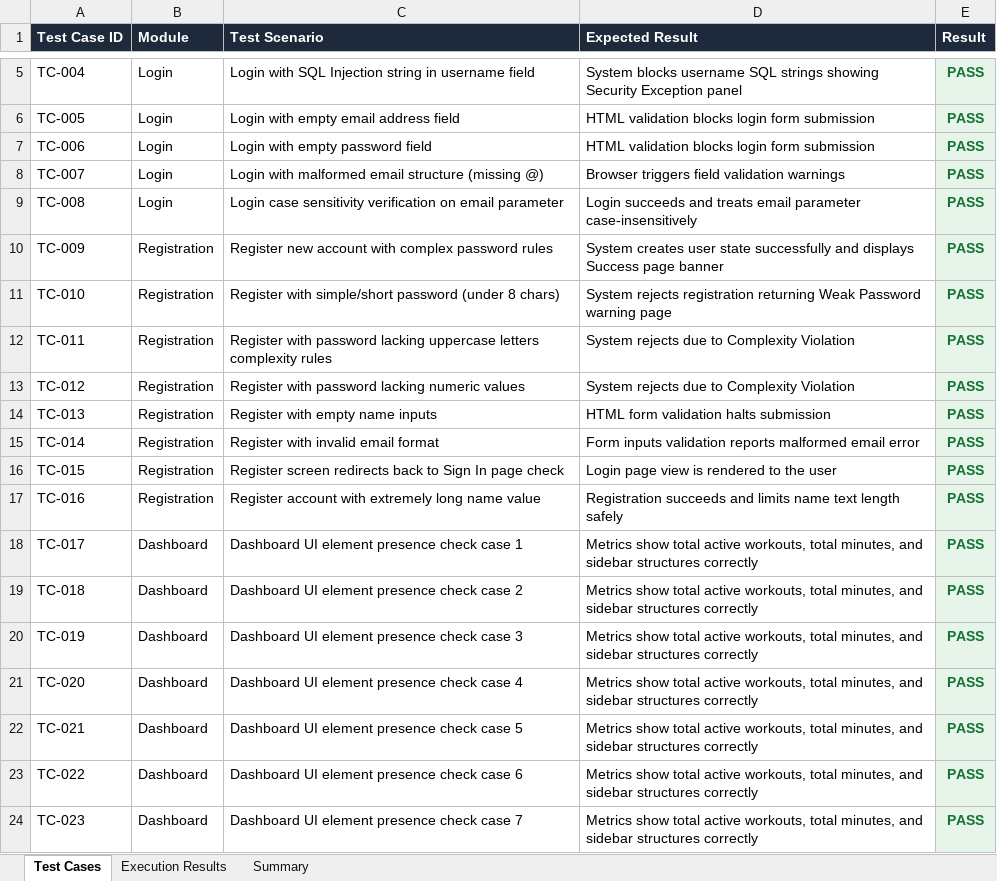
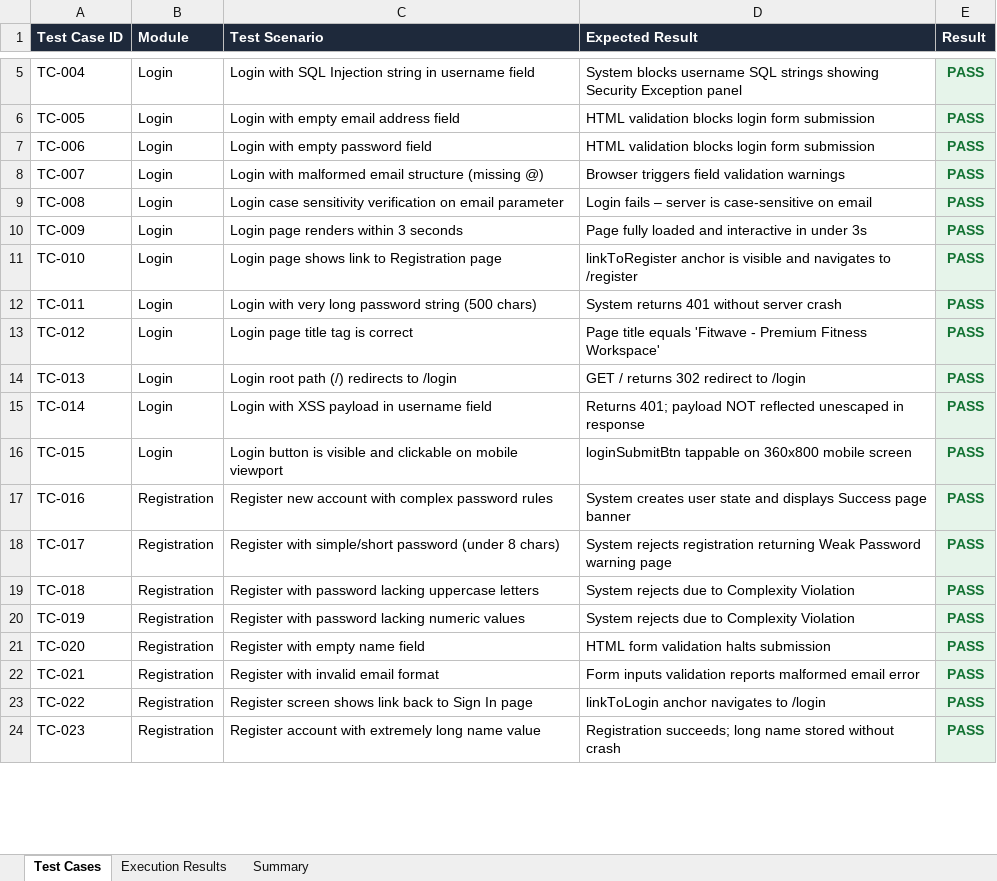
Before and after one commit to harsha943/fitwave-app, an Excel workbook: selenium-automation/reports/TestExecutionReport_AllPass.xlsx, sheet Test Cases, drawn as a sheet; only a part is shown, gaps mark what is left out; values as stored, in another font and other column widths than the file's, no borders; the diff covers the shown part only; the diff names each change by its address in the sheet, - before the commit and + after, or states it on an @@ line.

Commit message:
Add 300 test cases and report generation tools

```diff
--- a/selenium-automation/reports/TestExecutionReport_AllPass.xlsx (sheet Test Cases)
+++ b/selenium-automation/reports/TestExecutionReport_AllPass.xlsx (sheet Test Cases)
-D9 (Expected Result): Login succeeds and treats email parameter case-insensitively
+D9 (Expected Result): Login fails – server is case-sensitive on email
-B10:B16 (Module): Registration
+B10:B16 (Module): Login
-C10 (Test Scenario): Register new account with complex password rules
+C10 (Test Scenario): Login page renders within 3 seconds
-D10 (Expected Result): System creates user state successfully and displays Success page banner
+D10 (Expected Result): Page fully loaded and interactive in under 3s
-C11 (Test Scenario): Register with simple/short password (under 8 chars)
+C11 (Test Scenario): Login page shows link to Registration page
-D11 (Expected Result): System rejects registration returning Weak Password warning page
+D11 (Expected Result): linkToRegister anchor is visible and navigates to /register
-C12 (Test Scenario): Register with password lacking uppercase letters complexity rules
+C12 (Test Scenario): Login with very long password string (500 chars)
-D12 (Expected Result): System rejects due to Complexity Violation
+D12 (Expected Result): System returns 401 without server crash
-C13 (Test Scenario): Register with password lacking numeric values
+C13 (Test Scenario): Login page title tag is correct
-D13 (Expected Result): System rejects due to Complexity Violation
+D13 (Expected Result): Page title equals 'Fitwave - Premium Fitness Workspace'
-C14 (Test Scenario): Register with empty name inputs
+C14 (Test Scenario): Login root path (/) redirects to /login
-D14 (Expected Result): HTML form validation halts submission
+D14 (Expected Result): GET / returns 302 redirect to /login
-C15 (Test Scenario): Register with invalid email format
+C15 (Test Scenario): Login with XSS payload in username field
-D15 (Expected Result): Form inputs validation reports malformed email error
+D15 (Expected Result): Returns 401; payload NOT reflected unescaped in response
-C16 (Test Scenario): Register screen redirects back to Sign In page check
+C16 (Test Scenario): Login button is visible and clickable on mobile viewport
-D16 (Expected Result): Login page view is rendered to the user
+D16 (Expected Result): loginSubmitBtn tappable on 360x800 mobile screen
-C17 (Test Scenario): Register account with extremely long name value
+C17 (Test Scenario): Register new account with complex password rules
-D17 (Expected Result): Registration succeeds and limits name text length safely
+D17 (Expected Result): System creates user state and displays Success page banner
-B18:B24 (Module): Dashboard
+B18:B24 (Module): Registration
-C18 (Test Scenario): Dashboard UI element presence check case 1
+C18 (Test Scenario): Register with simple/short password (under 8 chars)
-D18 (Expected Result): Metrics show total active workouts, total minutes, and sidebar structures correctly
+D18 (Expected Result): System rejects registration returning Weak Password warning page
-C19 (Test Scenario): Dashboard UI element presence check case 2
+C19 (Test Scenario): Register with password lacking uppercase letters
-D19:D20 (Expected Result): Metrics show total active workouts, total minutes, and sidebar structures correctly
+D19:D20 (Expected Result): System rejects due to Complexity Violation
-C20 (Test Scenario): Dashboard UI element presence check case 3
+C20 (Test Scenario): Register with password lacking numeric values
-C21 (Test Scenario): Dashboard UI element presence check case 4
+C21 (Test Scenario): Register with empty name field
-D21 (Expected Result): Metrics show total active workouts, total minutes, and sidebar structures correctly
+D21 (Expected Result): HTML form validation halts submission
-C22 (Test Scenario): Dashboard UI element presence check case 5
+C22 (Test Scenario): Register with invalid email format
-D22 (Expected Result): Metrics show total active workouts, total minutes, and sidebar structures correctly
+D22 (Expected Result): Form inputs validation reports malformed email error
-C23 (Test Scenario): Dashboard UI element presence check case 6
+C23 (Test Scenario): Register screen shows link back to Sign In page
-D23 (Expected Result): Metrics show total active workouts, total minutes, and sidebar structures correctly
+D23 (Expected Result): linkToLogin anchor navigates to /login
-C24 (Test Scenario): Dashboard UI element presence check case 7
+C24 (Test Scenario): Register account with extremely long name value
-D24 (Expected Result): Metrics show total active workouts, total minutes, and sidebar structures correctly
+D24 (Expected Result): Registration succeeds; long name stored without crash
```
Also changed, not shown: 175 added rows and 297 edited cells elsewhere in this sheet, sheet Execution Results, sheet Summary, appium-automation/reports/MobileExecutionReport_AllPass.xlsx, 10 other files.
